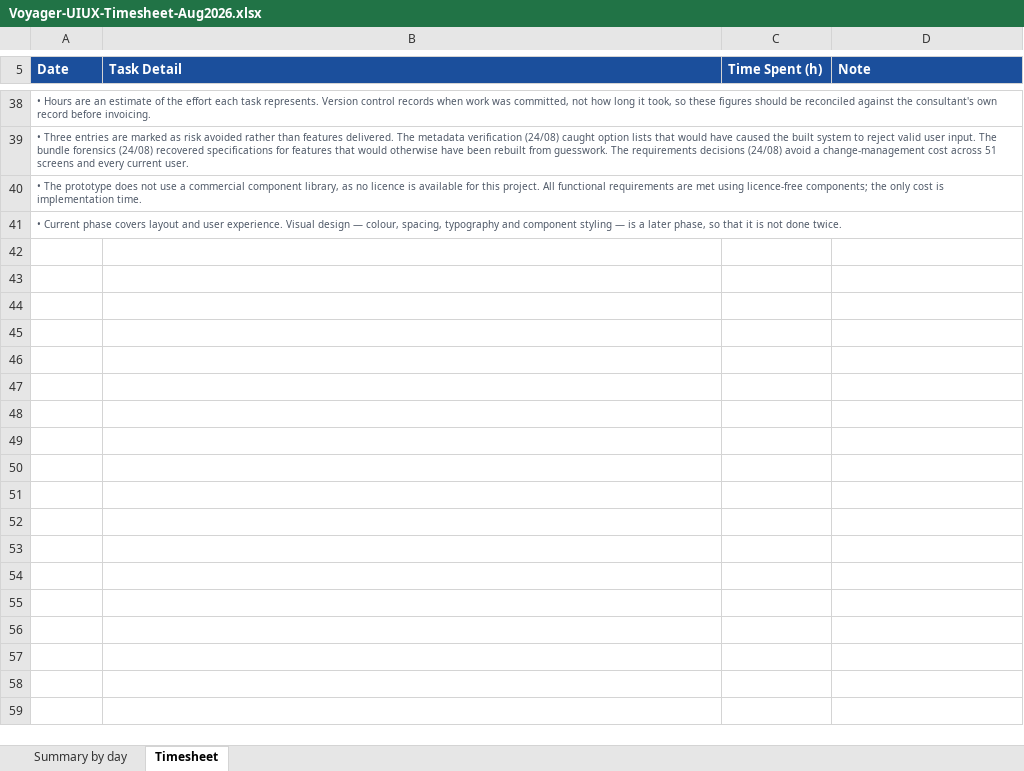
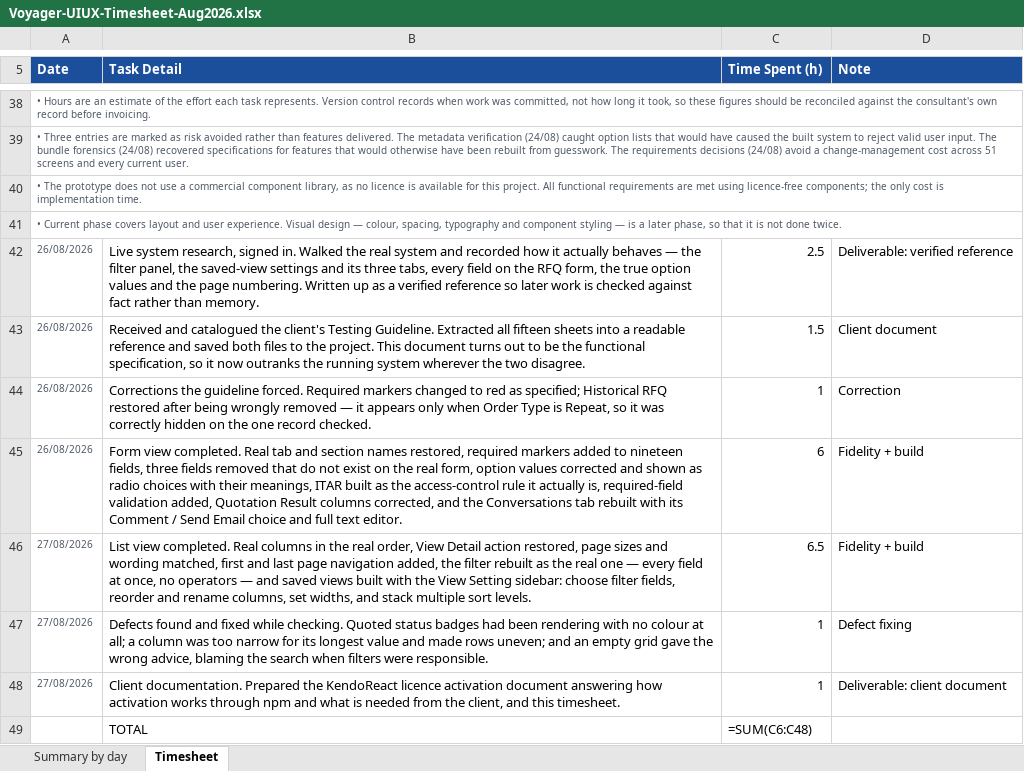
Before and after one commit to BuiDoanKhanhAnPrecioFishbone/ll-poc, an Excel workbook: docs/Voyager-UIUX-Timesheet-Aug2026.xlsx, sheet Timesheet, drawn as a sheet; only a part is shown, gaps mark what is left out; values as stored, in another font and other column widths than the file's, no borders; formulas without a stored value are shown as written; the diff names each change by its address in the sheet, - before the commit and + after, or states it on an @@ line.

```diff
--- a/docs/Voyager-UIUX-Timesheet-Aug2026.xlsx (sheet Timesheet)
+++ b/docs/Voyager-UIUX-Timesheet-Aug2026.xlsx (sheet Timesheet)
+row 42: 26/08/2026 | Live system research, signed in. Walked the real system and recorded how it actually behaves — the filter panel, the saved-view settings and its three tabs, every field on the RFQ form, the true option values and the page numbering. Written up as a verified reference so later work is checked against fact rather than memory. | 2.5 | Deliverable: verified reference
+row 43: 26/08/2026 | Received and catalogued the client's Testing Guideline. Extracted all fifteen sheets into a readable reference and saved both files to the project. This document turns out to be the functional specification, so it now outranks the running system wherever the two disagree. | 1.5 | Client document
+row 44: 26/08/2026 | Corrections the guideline forced. Required markers changed to red as specified; Historical RFQ restored after being wrongly removed — it appears only when Order Type is Repeat, so it was correctly hidden on the one record checked. | 1 | Correction
+row 45: 26/08/2026 | Form view completed. Real tab and section names restored, required markers added to nineteen fields, three fields removed that do not exist on the real form, option values corrected and shown as radio choices with their meanings, ITAR built as the access-control rule it actually is, required-field validation added, Quotation Result columns corrected, and the Conversations tab rebuilt with its Comment / Send Email choice and full text editor. | 6 | Fidelity + build
+row 46: 27/08/2026 | List view completed. Real columns in the real order, View Detail action restored, page sizes and wording matched, first and last page navigation added, the filter rebuilt as the real one — every field at once, no operators — and saved views built with the View Setting sidebar: choose filter fields, reorder and rename columns, set widths, and stack multiple sort levels. | 6.5 | Fidelity + build
+row 47: 27/08/2026 | Defects found and fixed while checking. Quoted status badges had been rendering with no colour at all; a column was too narrow for its longest value and made rows uneven; and an empty grid gave the wrong advice, blaming the search when filters were responsible. | 1 | Defect fixing
+row 48: 27/08/2026 | Client documentation. Prepared the KendoReact licence activation document answering how activation works through npm and what is needed from the client, and this timesheet. | 1 | Deliverable: client document
+row 49:  | TOTAL | =SUM(C6:C48)
```
